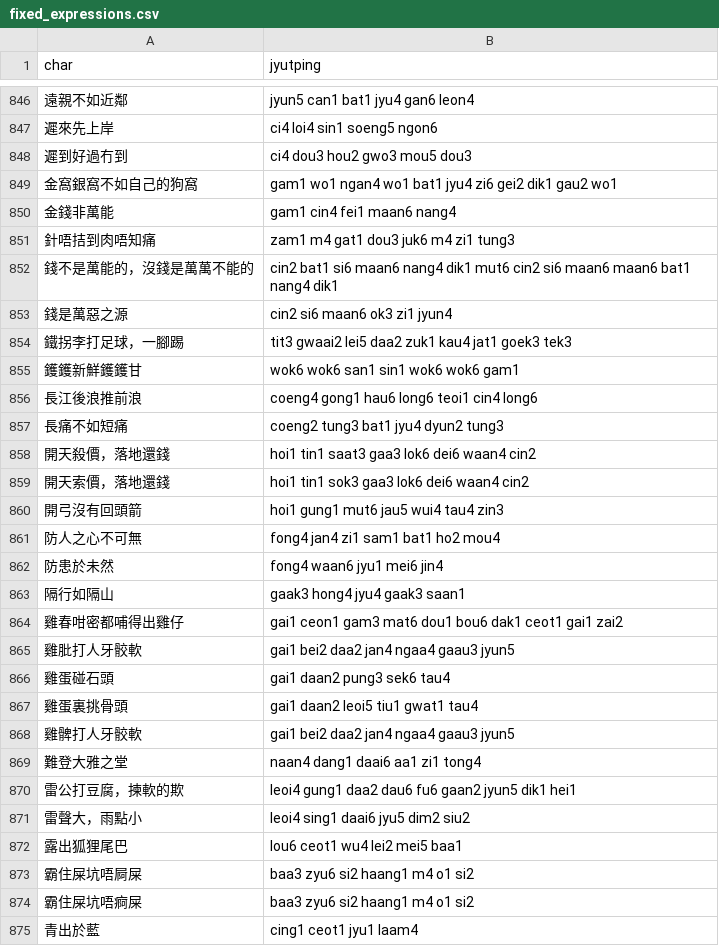
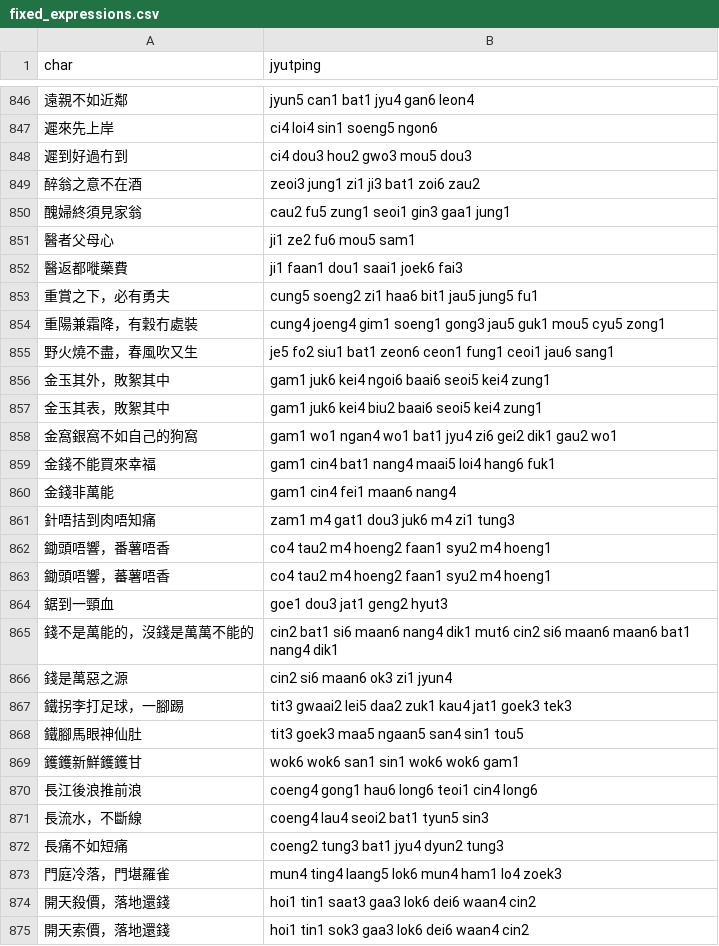
Before and after one commit to CanCLID/rime-cantonese-upstream, a CSV file: fixed_expressions.csv, drawn as a sheet; only a part is shown, gaps mark what is left out; the shorter side is filled out with more unchanged rows; the diff covers the shown part only; the diff names each change by its address in the sheet, - before the commit and + after, or states it on an @@ line.

```diff
--- a/fixed_expressions.csv
+++ b/fixed_expressions.csv
+row 849: 醉翁之意不在酒 | zeoi3 jung1 zi1 ji3 bat1 zoi6 zau2
+row 850: 醜婦終須見家翁 | cau2 fu5 zung1 seoi1 gin3 gaa1 jung1
+row 851: 醫者父母心 | ji1 ze2 fu6 mou5 sam1
+row 852: 醫返都嘥藥費 | ji1 faan1 dou1 saai1 joek6 fai3
+row 853: 重賞之下，必有勇夫 | cung5 soeng2 zi1 haa6 bit1 jau5 jung5 fu1
+row 854: 重陽兼霜降，有穀冇處裝 | cung4 joeng4 gim1 soeng1 gong3 jau5 guk1 mou5 cyu5 zong1
+row 855: 野火燒不盡，春風吹又生 | je5 fo2 siu1 bat1 zeon6 ceon1 fung1 ceoi1 jau6 sang1
+row 856: 金玉其外，敗絮其中 | gam1 juk6 kei4 ngoi6 baai6 seoi5 kei4 zung1
+row 857: 金玉其表，敗絮其中 | gam1 juk6 kei4 biu2 baai6 seoi5 kei4 zung1
+row 859: 金錢不能買來幸福 | gam1 cin4 bat1 nang4 maai5 loi4 hang6 fuk1
+row 862: 鋤頭唔響，番薯唔香 | co4 tau2 m4 hoeng2 faan1 syu2 m4 hoeng1
+row 863: 鋤頭唔響，蕃薯唔香 | co4 tau2 m4 hoeng2 faan1 syu2 m4 hoeng1
+row 864: 鋸到一頸血 | goe1 dou3 jat1 geng2 hyut3
+row 868: 鐵腳馬眼神仙肚 | tit3 goek3 maa5 ngaan5 san4 sin1 tou5
+row 871: 長流水，不斷線 | coeng4 lau4 seoi2 bat1 tyun5 sin3
+row 873: 門庭冷落，門堪羅雀 | mun4 ting4 laang5 lok6 mun4 ham1 lo4 zoek3
```
Also changed, not shown: 4 added rows elsewhere in this file, phrase_fragment.csv, 1 other file.
